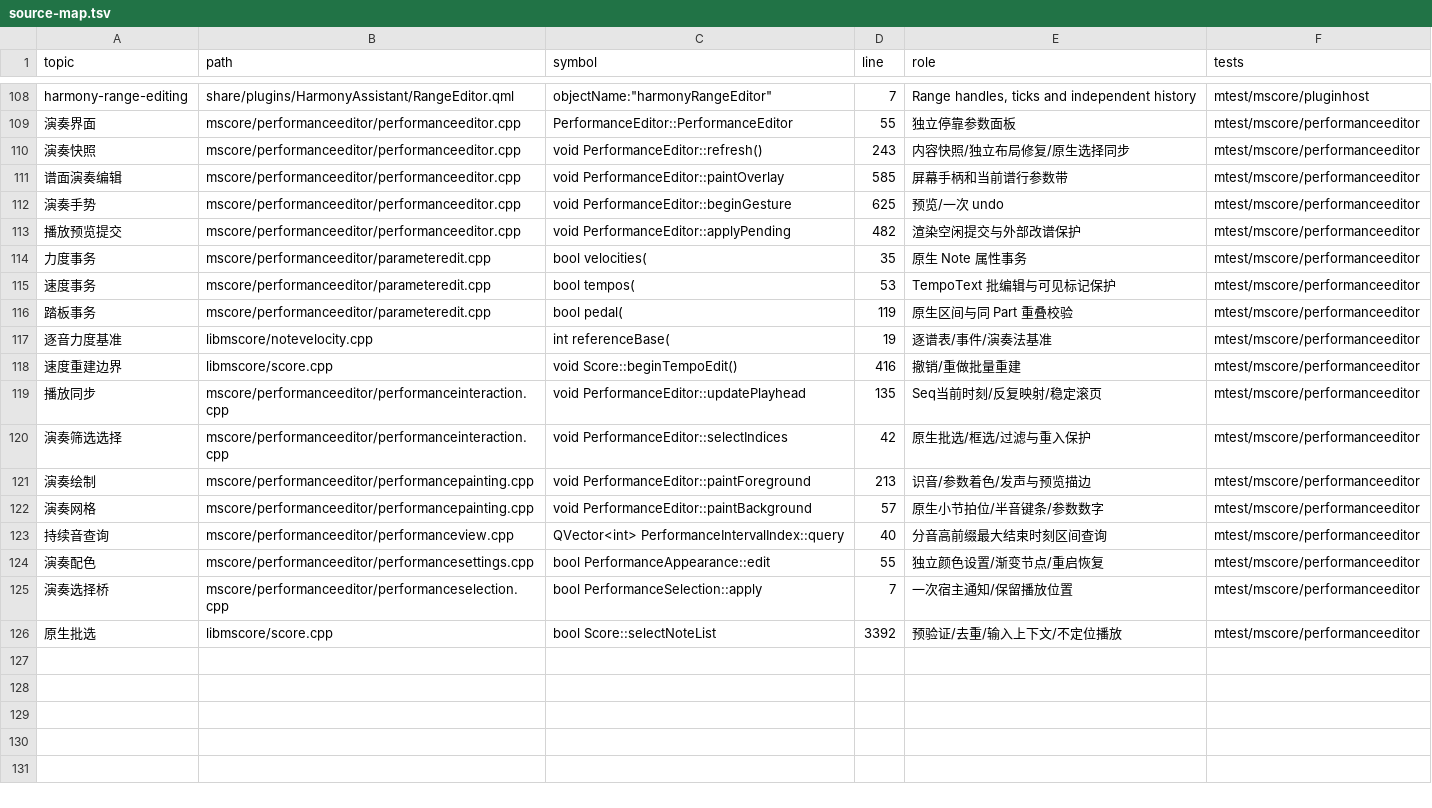
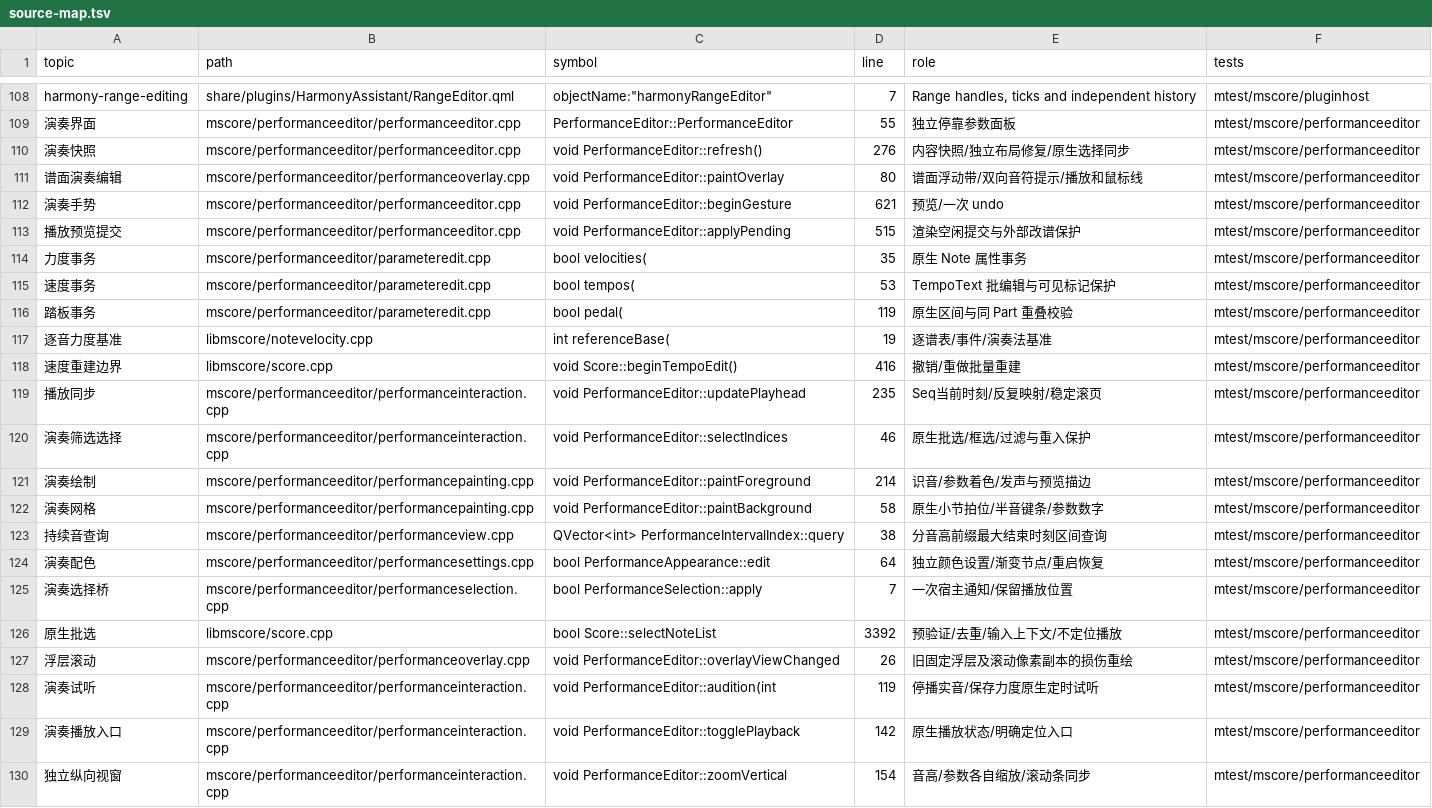
Before and after one commit to Freddd13/MuseScore, a TSV file: personal/docs/source-map.tsv, drawn as a sheet; only a part is shown, gaps mark what is left out.

Commit message:
feat(performance): improve audition navigation and score overlay feedback

```diff
--- a/personal/docs/source-map.tsv
+++ b/personal/docs/source-map.tsv
@@ -109,6 +109,6 @@ harmony-range-editing	share/plugins/HarmonyAssistant/RangeEditor.qml	"objectName
 演奏界面	mscore/performanceeditor/performanceeditor.cpp	PerformanceEditor::PerformanceEditor	55	独立停靠参数面板	mtest/mscore/performanceeditor
-演奏快照	mscore/performanceeditor/performanceeditor.cpp	void PerformanceEditor::refresh()	243	内容快照/独立布局修复/原生选择同步	mtest/mscore/performanceeditor
-谱面演奏编辑	mscore/performanceeditor/performanceeditor.cpp	void PerformanceEditor::paintOverlay	585	屏幕手柄和当前谱行参数带	mtest/mscore/performanceeditor
-演奏手势	mscore/performanceeditor/performanceeditor.cpp	void PerformanceEditor::beginGesture	625	预览/一次 undo	mtest/mscore/performanceeditor
-播放预览提交	mscore/performanceeditor/performanceeditor.cpp	void PerformanceEditor::applyPending	482	渲染空闲提交与外部改谱保护	mtest/mscore/performanceeditor
+演奏快照	mscore/performanceeditor/performanceeditor.cpp	void PerformanceEditor::refresh()	276	内容快照/独立布局修复/原生选择同步	mtest/mscore/performanceeditor
+谱面演奏编辑	mscore/performanceeditor/performanceoverlay.cpp	void PerformanceEditor::paintOverlay	80	谱面浮动带/双向音符提示/播放和鼠标线	mtest/mscore/performanceeditor
+演奏手势	mscore/performanceeditor/performanceeditor.cpp	void PerformanceEditor::beginGesture	621	预览/一次 undo	mtest/mscore/performanceeditor
+播放预览提交	mscore/performanceeditor/performanceeditor.cpp	void PerformanceEditor::applyPending	515	渲染空闲提交与外部改谱保护	mtest/mscore/performanceeditor
 力度事务	mscore/performanceeditor/parameteredit.cpp	bool velocities(	35	原生 Note 属性事务	mtest/mscore/performanceeditor
@@ -118,9 +118,13 @@ harmony-range-editing	share/plugins/HarmonyAssistant/RangeEditor.qml	"objectName
 速度重建边界	libmscore/score.cpp	void Score::beginTempoEdit()	416	撤销/重做批量重建	mtest/mscore/performanceeditor
-播放同步	mscore/performanceeditor/performanceinteraction.cpp	void PerformanceEditor::updatePlayhead	135	Seq当前时刻/反复映射/稳定滚页	mtest/mscore/performanceeditor
-演奏筛选选择	mscore/performanceeditor/performanceinteraction.cpp	void PerformanceEditor::selectIndices	42	原生批选/框选/过滤与重入保护	mtest/mscore/performanceeditor
-演奏绘制	mscore/performanceeditor/performancepainting.cpp	void PerformanceEditor::paintForeground	213	识音/参数着色/发声与预览描边	mtest/mscore/performanceeditor
-演奏网格	mscore/performanceeditor/performancepainting.cpp	void PerformanceEditor::paintBackground	57	原生小节拍位/半音键条/参数数字	mtest/mscore/performanceeditor
-持续音查询	mscore/performanceeditor/performanceview.cpp	QVector<int> PerformanceIntervalIndex::query	40	分音高前缀最大结束时刻区间查询	mtest/mscore/performanceeditor
-演奏配色	mscore/performanceeditor/performancesettings.cpp	bool PerformanceAppearance::edit	55	独立颜色设置/渐变节点/重启恢复	mtest/mscore/performanceeditor
+播放同步	mscore/performanceeditor/performanceinteraction.cpp	void PerformanceEditor::updatePlayhead	235	Seq当前时刻/反复映射/稳定滚页	mtest/mscore/performanceeditor
+演奏筛选选择	mscore/performanceeditor/performanceinteraction.cpp	void PerformanceEditor::selectIndices	46	原生批选/框选/过滤与重入保护	mtest/mscore/performanceeditor
+演奏绘制	mscore/performanceeditor/performancepainting.cpp	void PerformanceEditor::paintForeground	214	识音/参数着色/发声与预览描边	mtest/mscore/performanceeditor
+演奏网格	mscore/performanceeditor/performancepainting.cpp	void PerformanceEditor::paintBackground	58	原生小节拍位/半音键条/参数数字	mtest/mscore/performanceeditor
+持续音查询	mscore/performanceeditor/performanceview.cpp	QVector<int> PerformanceIntervalIndex::query	38	分音高前缀最大结束时刻区间查询	mtest/mscore/performanceeditor
+演奏配色	mscore/performanceeditor/performancesettings.cpp	bool PerformanceAppearance::edit	64	独立颜色设置/渐变节点/重启恢复	mtest/mscore/performanceeditor
 演奏选择桥	mscore/performanceeditor/performanceselection.cpp	bool PerformanceSelection::apply	7	一次宿主通知/保留播放位置	mtest/mscore/performanceeditor
 原生批选	libmscore/score.cpp	bool Score::selectNoteList	3392	预验证/去重/输入上下文/不定位播放	mtest/mscore/performanceeditor
+浮层滚动	mscore/performanceeditor/performanceoverlay.cpp	void PerformanceEditor::overlayViewChanged	26	旧固定浮层及滚动像素副本的损伤重绘	mtest/mscore/performanceeditor
+演奏试听	mscore/performanceeditor/performanceinteraction.cpp	void PerformanceEditor::audition(int	119	停播实音/保存力度原生定时试听	mtest/mscore/performanceeditor
+演奏播放入口	mscore/performanceeditor/performanceinteraction.cpp	void PerformanceEditor::togglePlayback	142	原生播放状态/明确定位入口	mtest/mscore/performanceeditor
+独立纵向视窗	mscore/performanceeditor/performanceinteraction.cpp	void PerformanceEditor::zoomVertical	154	音高/参数各自缩放/滚动条同步	mtest/mscore/performanceeditor
```
Also changed, not shown: 22 other files.
